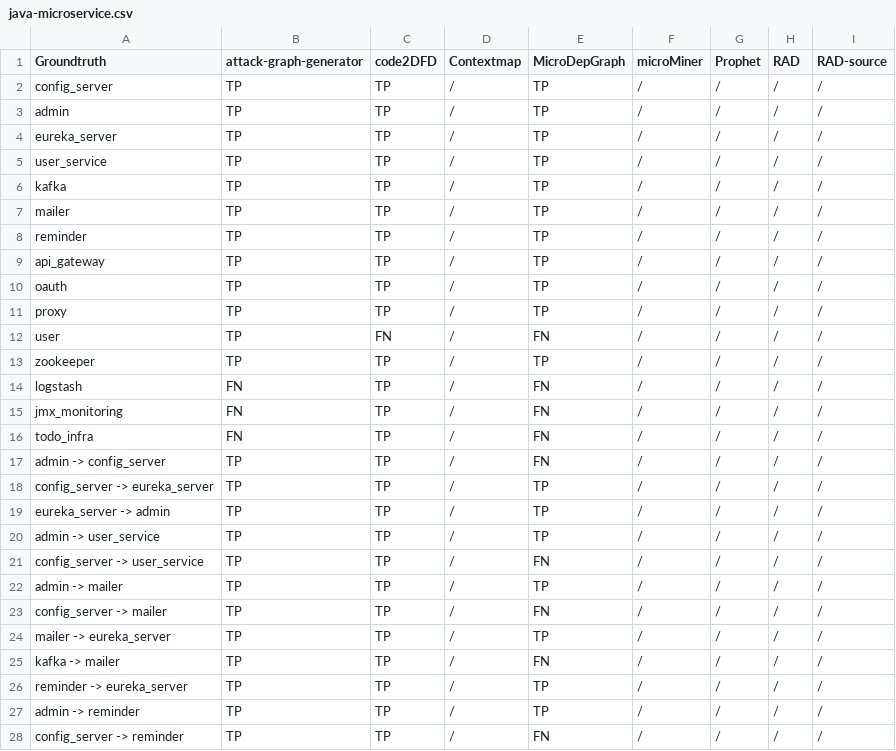
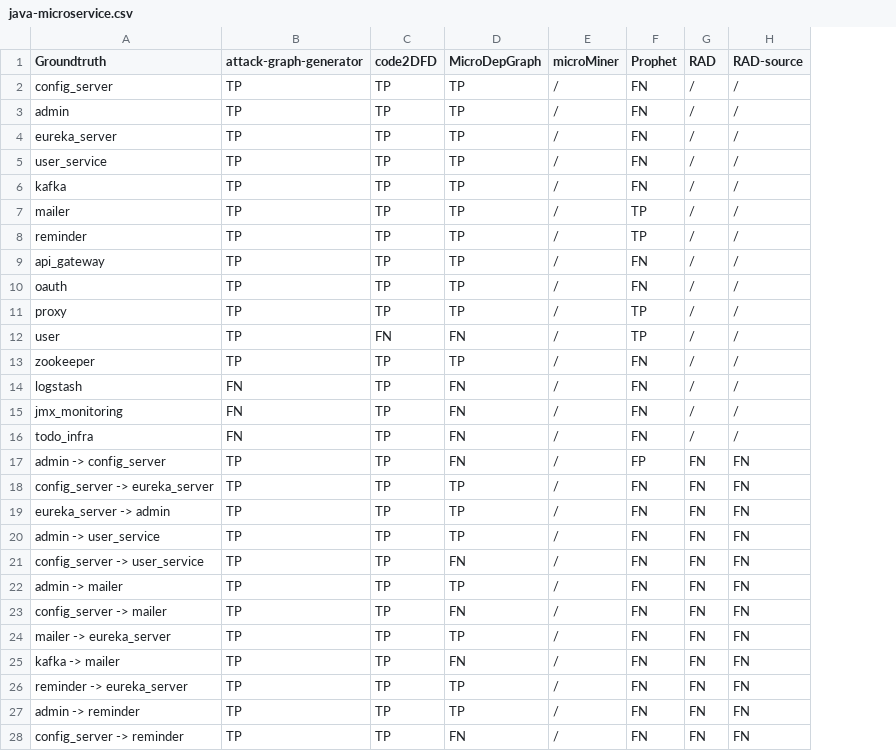
Before and after one commit to M3SOulu/EMSE2025SAR-Replication, a CSV file: merged_results/java-microservice.csv, drawn as a sheet; only a part is shown; removed rows and columns are numbered as before the commit, all else as after; the diff covers the shown part only; the diff names each change by its address in the sheet, - before the commit and + after, or states it on an @@ line.

```diff
--- a/merged_results/java-microservice.csv
+++ b/merged_results/java-microservice.csv
-column D (Contextmap), rows 2-28: all /
-F2:F6 (Prophet): /
+F2:F6 (Prophet): FN
-F7:F8 (Prophet): /
+F7:F8 (Prophet): TP
-F9:F10 (Prophet): /
+F9:F10 (Prophet): FN
-F11:F12 (Prophet): /
+F11:F12 (Prophet): TP
-F13:F16 (Prophet): /
+F13:F16 (Prophet): FN
-F17 (Prophet): /
+F17 (Prophet): FP
-G17:G28 (RAD): /
+G17:G28 (RAD): FN
-H17:H28 (RAD-source): /
+H17:H28 (RAD-source): FN
-F18:F28 (Prophet): /
+F18:F28 (Prophet): FN
```
Also changed, not shown: 66 edited cells elsewhere in this file, merged_results/blog-microservices.csv, merged_results/microservices-basics-spring-boot.csv, 14 other files.
